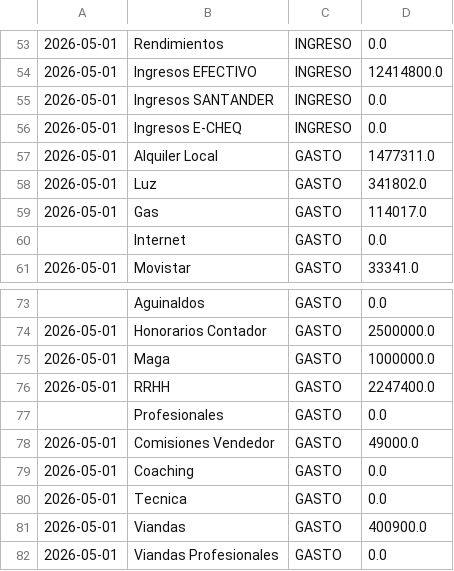
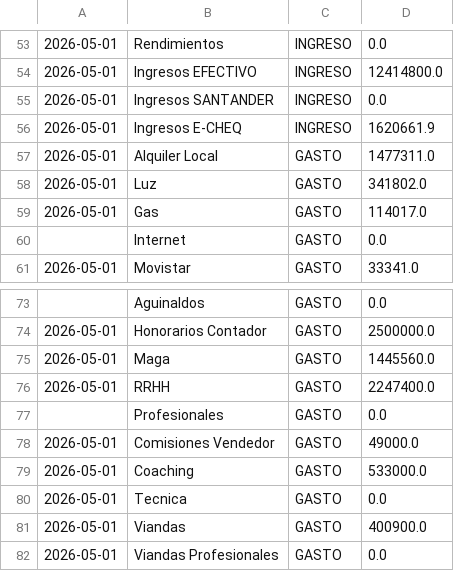
Before and after one commit to marianellaveronicacarrasco/signos_analisis_excel, a CSV file: data_contabilidad.csv, drawn as a sheet; only a part is shown, gaps mark what is left out.

```diff
--- a/data_contabilidad.csv
+++ b/data_contabilidad.csv
@@ -55,3 +55,3 @@
 2026-05-01;Ingresos SANTANDER;INGRESO;0.0;;;;;;;;
-2026-05-01;Ingresos E-CHEQ;INGRESO;0.0;;;;;;;;
+2026-05-01;Ingresos E-CHEQ;INGRESO;1620661.9;;;;;;;;
 2026-05-01;Alquiler Local;GASTO;1477311.0;;;;;;;;
@@ -74,3 +74,3 @@
 2026-05-01;Honorarios Contador;GASTO;2500000.0;;;;;;;;
-2026-05-01;Maga;GASTO;1000000.0;;;;;;;;
+2026-05-01;Maga;GASTO;1445560.0;;;;;;;;
 2026-05-01;RRHH;GASTO;2247400.0;;;;;;;;
@@ -78,3 +78,3 @@
 2026-05-01;Comisiones Vendedor;GASTO;49000.0;;;;;;;;
-2026-05-01;Coaching;GASTO;0.0;;;;;;;;
+2026-05-01;Coaching;GASTO;533000.0;;;;;;;;
 2026-05-01;Tecnica;GASTO;0.0;;;;;;;;
```
